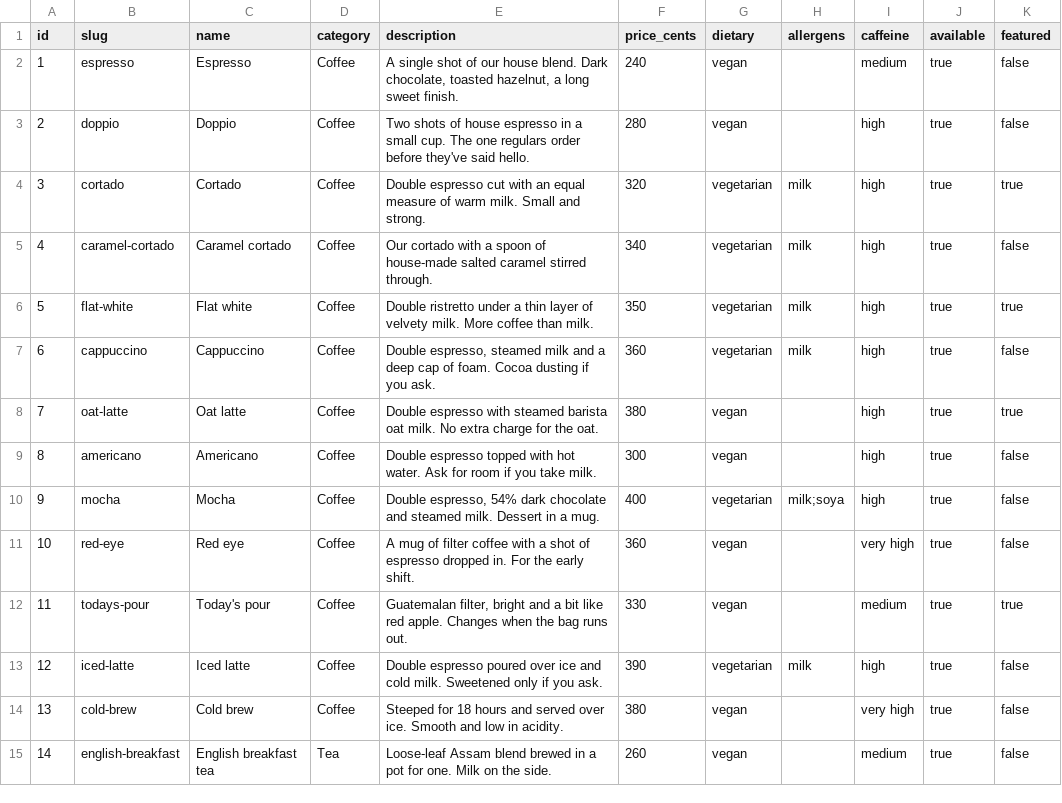
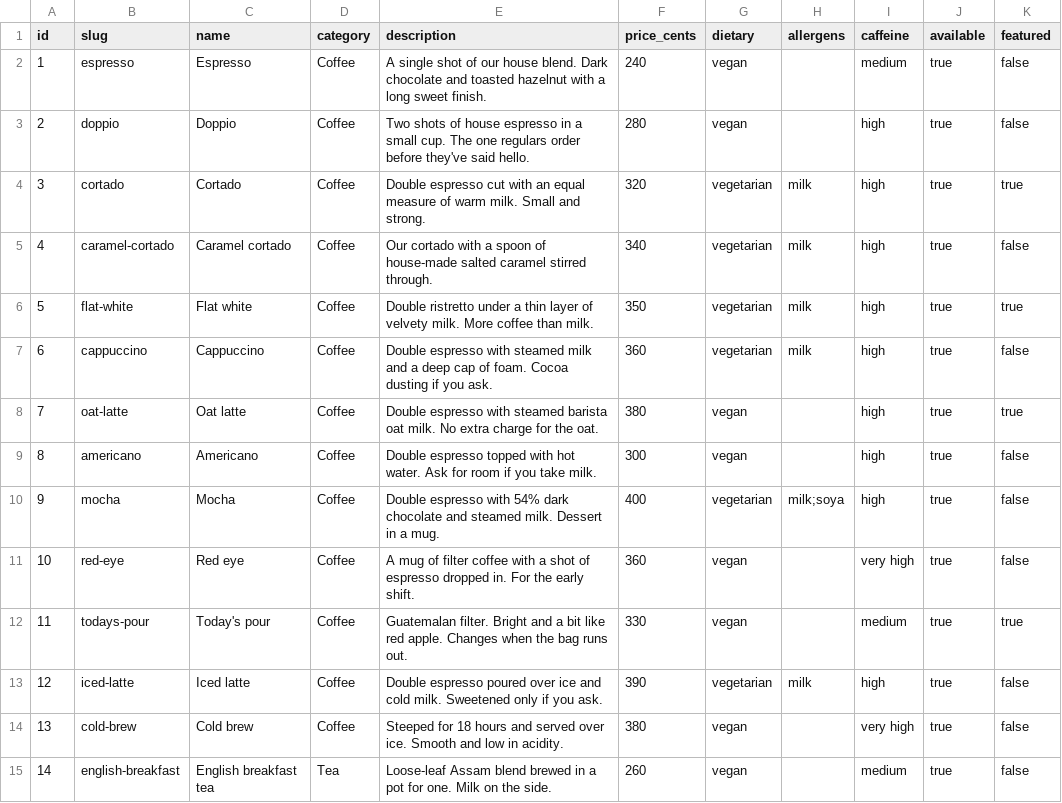
Before and after one commit to brendandryden-ops/the-daily-pour, a CSV file: Docs/menu-items.csv, drawn as a sheet; only a part is shown; the diff covers the shown part only.

```diff
--- a/Docs/menu-items.csv
+++ b/Docs/menu-items.csv
@@ -1,2 +1,2 @@
 id,slug,name,category,description,price_cents,dietary,allergens,caffeine,available,featured
-1,espresso,Espresso,Coffee,"A single shot of our house blend. Dark chocolate, toasted hazelnut, a long sweet finish.",240,vegan,,medium,true,false
+1,"espresso","Espresso","Coffee","A single shot of our house blend. Dark chocolate and toasted hazelnut with a long sweet finish.",240,"vegan","","medium",true,false
@@ -7 +7 @@ id,slug,name,category,description,price_cents,dietary,allergens,caffeine,availab
-6,cappuccino,Cappuccino,Coffee,"Double espresso, steamed milk and a deep cap of foam. Cocoa dusting if you ask.",360,vegetarian,milk,high,true,false
+6,"cappuccino","Cappuccino","Coffee","Double espresso with steamed milk and a deep cap of foam. Cocoa dusting if you ask.",360,"vegetarian","milk","high",true,false
@@ -10 +10 @@ id,slug,name,category,description,price_cents,dietary,allergens,caffeine,availab
-9,mocha,Mocha,Coffee,"Double espresso, 54% dark chocolate and steamed milk. Dessert in a mug.",400,vegetarian,milk;soya,high,true,false
+9,"mocha","Mocha","Coffee","Double espresso with 54% dark chocolate and steamed milk. Dessert in a mug.",400,"vegetarian","milk;soya","high",true,false
@@ -12 +12 @@ id,slug,name,category,description,price_cents,dietary,allergens,caffeine,availab
-11,todays-pour,Today's pour,Coffee,"Guatemalan filter, bright and a bit like red apple. Changes when the bag runs out.",330,vegan,,medium,true,true
+11,"todays-pour","Today's pour","Coffee","Guatemalan filter. Bright and a bit like red apple. Changes when the bag runs out.",330,"vegan","","medium",true,true
```
Also changed, not shown: 7 edited cells elsewhere in this file, 6 other files.
